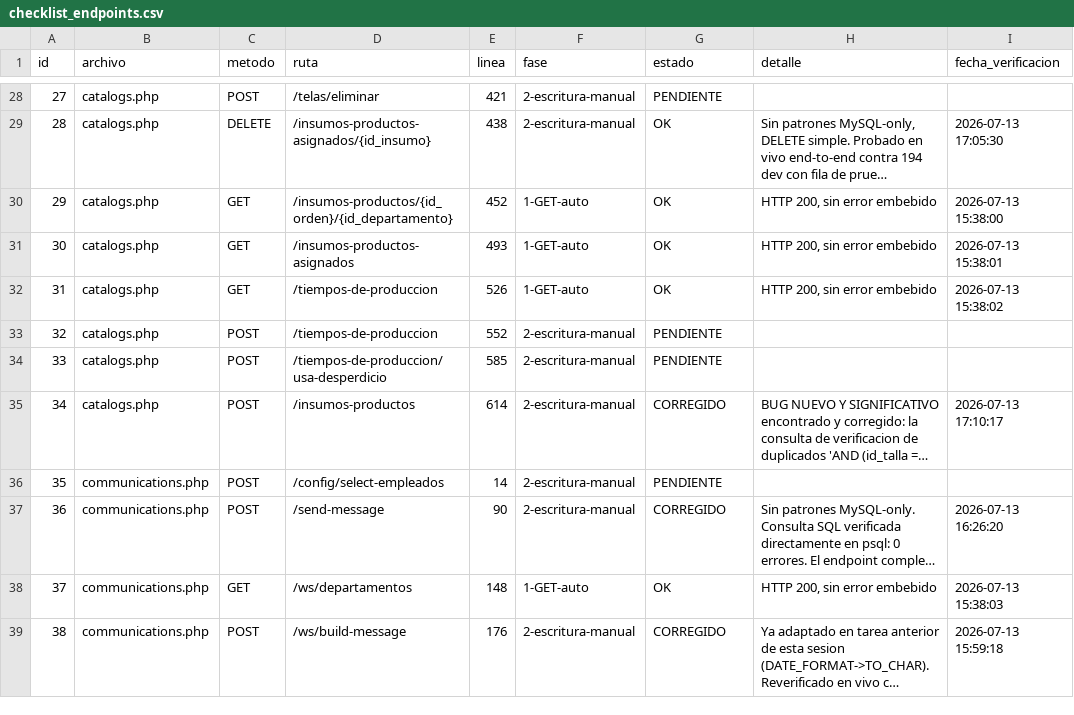
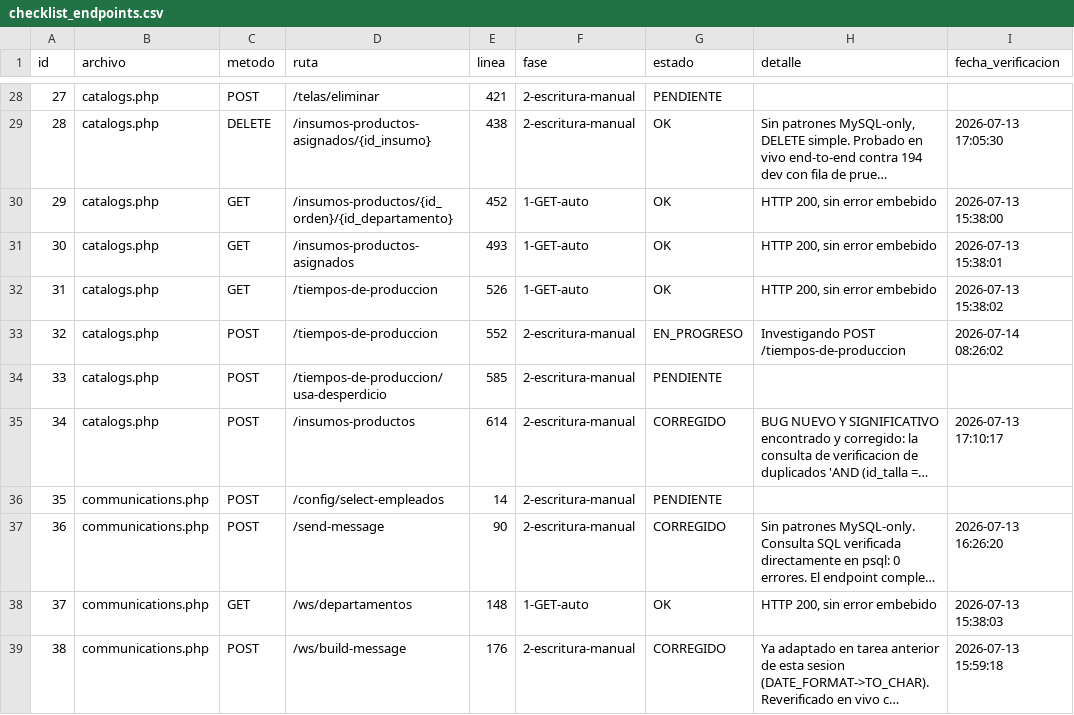
Before and after one commit to softzcar/ninesys-apidev, a CSV file: logs_gemini/verificacion_postgres/checklist_endpoints.csv, drawn as a sheet; only a part is shown, gaps mark what is left out; long unchanged cells end in ….

Commit message:
Fase 2: marcar id32 catalogs.php POST /tiempos-de-produccion como EN_PROGRESO

```diff
--- a/logs_gemini/verificacion_postgres/checklist_endpoints.csv
+++ b/logs_gemini/verificacion_postgres/checklist_endpoints.csv
@@ -32,3 +32,3 @@ id,archivo,metodo,ruta,linea,fase,estado,detalle,fecha_verificacion
 31,catalogs.php,GET,/tiempos-de-produccion,526,1-GET-auto,OK,"HTTP 200, sin error embebido",2026-07-13 15:38:02
-32,catalogs.php,POST,/tiempos-de-produccion,552,2-escritura-manual,PENDIENTE,,
+32,catalogs.php,POST,/tiempos-de-produccion,552,2-escritura-manual,EN_PROGRESO,Investigando POST /tiempos-de-produccion,2026-07-14 08:26:02
 33,catalogs.php,POST,/tiempos-de-produccion/usa-desperdicio,585,2-escritura-manual,PENDIENTE,,
```
